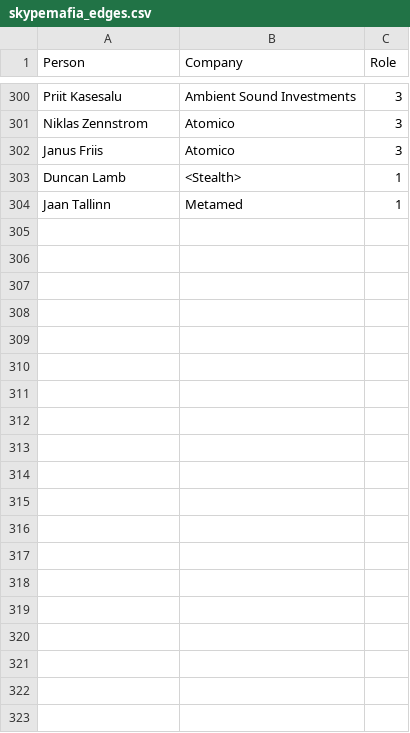
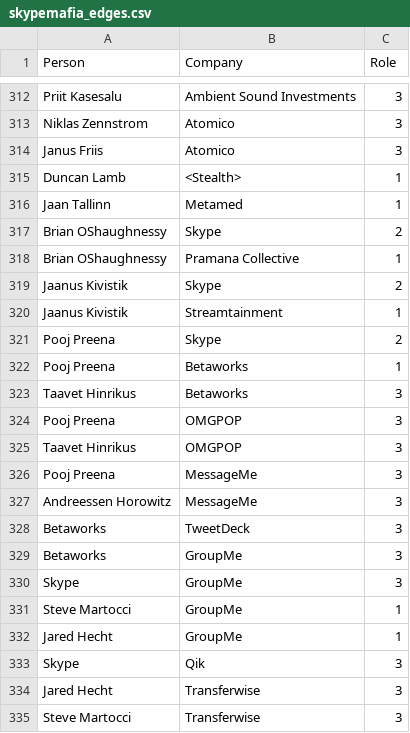
Before and after one commit to stamkivi/SkypeMafia-visualization, a CSV file: skypemafia_edges.csv, drawn as a sheet; only a part is shown, gaps mark what is left out; the diff covers the shown part only.

Commit message:
More data and resulting plot tweaking

```diff
--- a/skypemafia_edges.csv
+++ b/skypemafia_edges.csv
@@ -304 +316,20 @@ Duncan Lamb,<Stealth>,1
 Jaan Tallinn,Metamed,1
+Brian OShaughnessy,Skype,2
+Brian OShaughnessy,Pramana Collective,1
+Jaanus Kivistik,Skype,2
+Jaanus Kivistik,Streamtainment,1
+Pooj Preena,Skype,2
+Pooj Preena,Betaworks,1
+Taavet Hinrikus,Betaworks,3
+Pooj Preena,OMGPOP,3
+Taavet Hinrikus,OMGPOP,3
+Pooj Preena,MessageMe,3
+Andreessen Horowitz,MessageMe,3
+Betaworks,TweetDeck,3
+Betaworks,GroupMe,3
+Skype,GroupMe,3
+Steve Martocci,GroupMe,1
+Jared Hecht,GroupMe,1
+Skype,Qik,3
+Jared Hecht,Transferwise,3
+Steve Martocci,Transferwise,3
```
Also changed, not shown: 29 added rows and 3 edited cells elsewhere in this file, skypemafia_attributes.csv, 4 other files.
